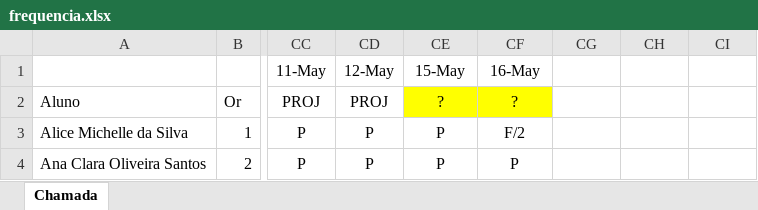
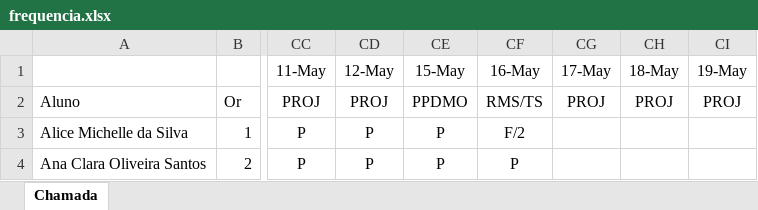
Before and after one commit to Kcioban/DSFork, an Excel workbook: 3des/frequencia.xlsx, sheet Chamada, drawn as a sheet; only a part is shown, gaps mark what is left out; values as stored, in another font and other column widths than the file's, no borders; conditional formats not drawn; the diff names each change by its address in the sheet, - before the commit and + after, or states it on an @@ line.

Commit message:
chamada

```diff
--- a/3des/frequencia.xlsx (sheet Chamada)
+++ b/3des/frequencia.xlsx (sheet Chamada)
-CG1: (empty)
+CG1: 17-May
-CH1: (empty)
+CH1: 18-May
-CI1: (empty)
+CI1: 19-May
-CE2 (15-May): ?
+CE2 (15-May): PPDMO
-CE2:CF2 fill: #FFFF00
+CE2:CF2 fill: none
-CF2 (16-May): ?
+CF2 (16-May): RMS/TS
-CG2 (17-May): (empty)
+CG2 (17-May): PROJ
-CH2 (18-May): (empty)
+CH2 (18-May): PROJ
-CI2 (19-May): (empty)
+CI2 (19-May): PROJ
```
